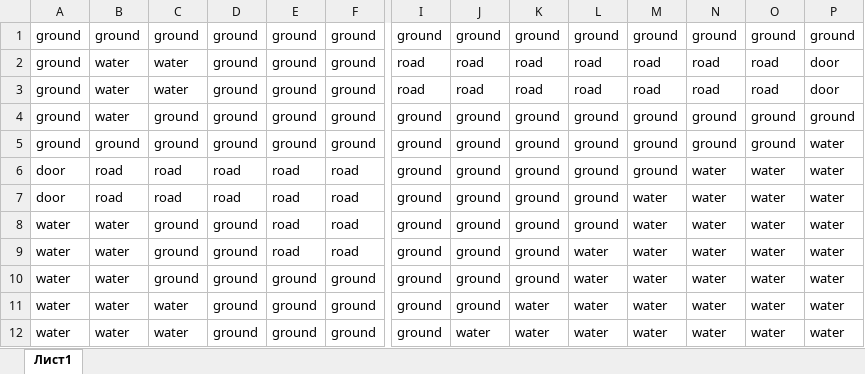
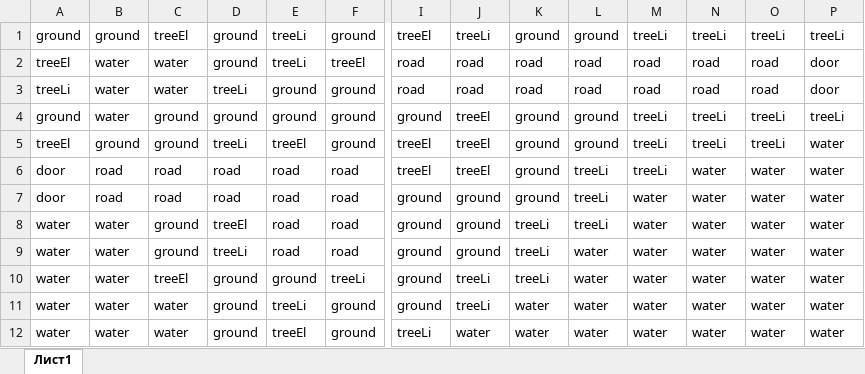
Before and after one commit to KiryhaPikoff/KunoGame, an Excel workbook: resources/chunks/10000001.xlsx, sheet Лист1, drawn as a sheet; only a part is shown, gaps mark what is left out; values as stored, in another font and other column widths than the file's, no borders; conditional formats not drawn; the diff names each change by its address in the sheet, - before the commit and + after, or states it on an @@ line.

```diff
--- a/resources/chunks/10000001.xlsx (sheet Лист1)
+++ b/resources/chunks/10000001.xlsx (sheet Лист1)
-C1: ground
+C1: treeEl
-E1:E2: ground
+E1:E2: treeLi
-I1: ground
+I1: treeEl
-J1: ground
+J1: treeLi
-M1: ground
+M1: treeLi
-N1: ground
+N1: treeLi
-O1: ground
+O1: treeLi
-P1: ground
+P1: treeLi
-A2: ground
+A2: treeEl
-F2: ground
+F2: treeEl
-A3: ground
+A3: treeLi
-D3: ground
+D3: treeLi
-J4:J6: ground
+J4:J6: treeEl
-M4:M6: ground
+M4:M6: treeLi
-N4:N5: ground
+N4:N5: treeLi
-O4:O5: ground
+O4:O5: treeLi
-P4: ground
+P4: treeLi
-A5: ground
+A5: treeEl
-D5: ground
+D5: treeLi
-E5: ground
+E5: treeEl
-I5:I6: ground
+I5:I6: treeEl
-L6:L8: ground
+L6:L8: treeLi
-D8: ground
+D8: treeEl
-K8:K10: ground
+K8:K10: treeLi
-D9: ground
+D9: treeLi
-C10: ground
+C10: treeEl
-F10: ground
+F10: treeLi
-J10:J11: ground
+J10:J11: treeLi
-E11: ground
+E11: treeLi
-E12: ground
+E12: treeEl
-I12: ground
+I12: treeLi
```
Also changed, not shown: resources/chunks/10010000.xlsx, resources/chunks/10010002.xlsx, 7 other files.
